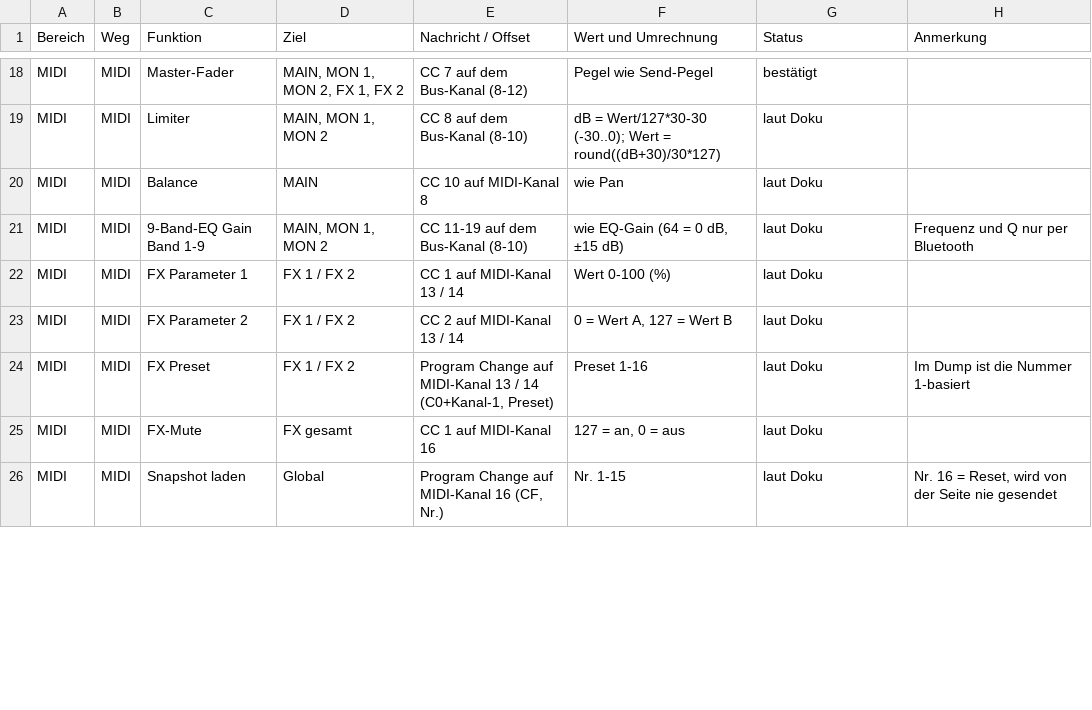
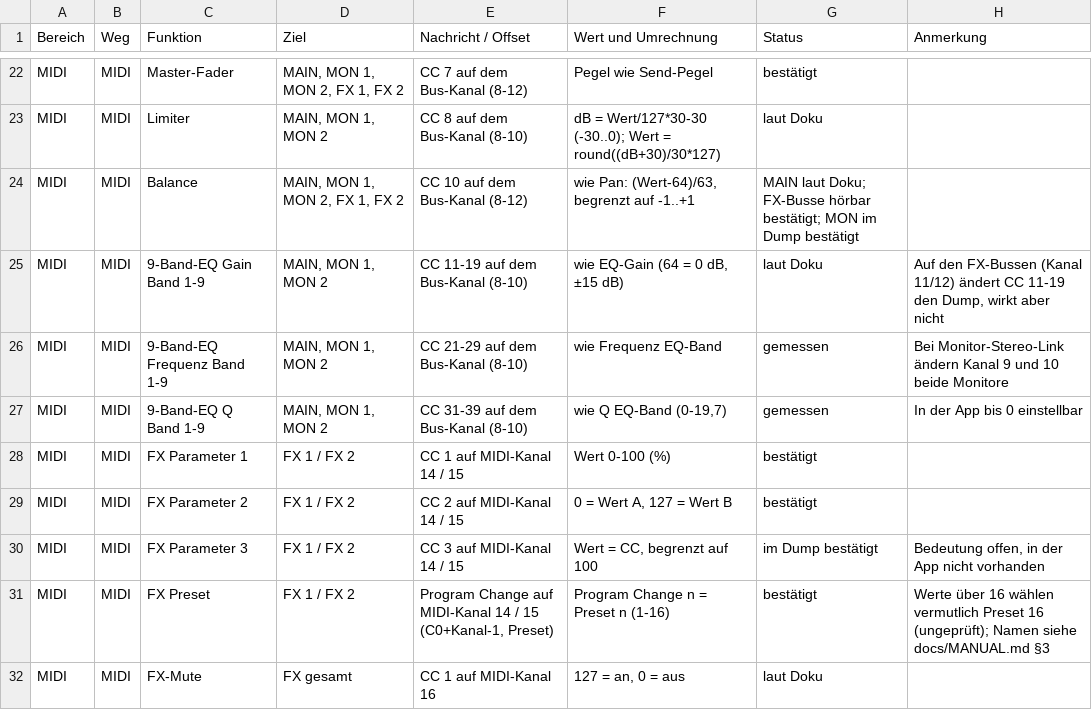
Before and after one commit to LetsKetchup/flow8-web-remote, a CSV file: docs/flow8-midi-sysex-ble-tabelle.csv, drawn as a sheet; only a part is shown, gaps mark what is left out; the shorter side is filled out with more unchanged rows; the diff covers the shown part only.

```diff
--- a/docs/flow8-midi-sysex-ble-tabelle.csv
+++ b/docs/flow8-midi-sysex-ble-tabelle.csv
@@ -19,7 +23,10 @@ MIDI;MIDI;Master-Fader;MAIN, MON 1, MON 2, FX 1, FX 2;CC 7 auf dem Bus-Kanal (8-
 MIDI;MIDI;Limiter;MAIN, MON 1, MON 2;CC 8 auf dem Bus-Kanal (8-10);"dB = Wert/127*30-30 (-30..0); Wert = round((dB+30)/30*127)";laut Doku;
-MIDI;MIDI;Balance;MAIN;CC 10 auf MIDI-Kanal 8;wie Pan;laut Doku;
-MIDI;MIDI;9-Band-EQ Gain Band 1-9;MAIN, MON 1, MON 2;CC 11-19 auf dem Bus-Kanal (8-10);wie EQ-Gain (64 = 0 dB, ±15 dB);laut Doku;Frequenz und Q nur per Bluetooth
-MIDI;MIDI;FX Parameter 1;FX 1 / FX 2;CC 1 auf MIDI-Kanal 13 / 14;Wert 0-100 (%);laut Doku;
-MIDI;MIDI;FX Parameter 2;FX 1 / FX 2;CC 2 auf MIDI-Kanal 13 / 14;0 = Wert A, 127 = Wert B;laut Doku;
-MIDI;MIDI;FX Preset;FX 1 / FX 2;Program Change auf MIDI-Kanal 13 / 14 (C0+Kanal-1, Preset);Preset 1-16;laut Doku;Im Dump ist die Nummer 1-basiert
+MIDI;MIDI;Balance;MAIN, MON 1, MON 2, FX 1, FX 2;CC 10 auf dem Bus-Kanal (8-12);wie Pan: (Wert-64)/63, begrenzt auf -1..+1;"MAIN laut Doku; FX-Busse hörbar bestätigt; MON im Dump bestätigt";
+MIDI;MIDI;9-Band-EQ Gain Band 1-9;MAIN, MON 1, MON 2;CC 11-19 auf dem Bus-Kanal (8-10);wie EQ-Gain (64 = 0 dB, ±15 dB);laut Doku;Auf den FX-Bussen (Kanal 11/12) ändert CC 11-19 den Dump, wirkt aber nicht
+MIDI;MIDI;9-Band-EQ Frequenz Band 1-9;MAIN, MON 1, MON 2;CC 21-29 auf dem Bus-Kanal (8-10);wie Frequenz EQ-Band;gemessen;Bei Monitor-Stereo-Link ändern Kanal 9 und 10 beide Monitore
+MIDI;MIDI;9-Band-EQ Q Band 1-9;MAIN, MON 1, MON 2;CC 31-39 auf dem Bus-Kanal (8-10);wie Q EQ-Band (0-19,7);gemessen;In der App bis 0 einstellbar
+MIDI;MIDI;FX Parameter 1;FX 1 / FX 2;CC 1 auf MIDI-Kanal 14 / 15;Wert 0-100 (%);bestätigt;
+MIDI;MIDI;FX Parameter 2;FX 1 / FX 2;CC 2 auf MIDI-Kanal 14 / 15;0 = Wert A, 127 = Wert B;bestätigt;
+MIDI;MIDI;FX Parameter 3;FX 1 / FX 2;CC 3 auf MIDI-Kanal 14 / 15;Wert = CC, begrenzt auf 100;im Dump bestätigt;Bedeutung offen, in der App nicht vorhanden
+MIDI;MIDI;FX Preset;FX 1 / FX 2;Program Change auf MIDI-Kanal 14 / 15 (C0+Kanal-1, Preset);Program Change n = Preset n (1-16);bestätigt;"Werte über 16 wählen vermutlich Preset 16 (ungeprüft); Namen siehe docs/MANUAL.md §3"
 MIDI;MIDI;FX-Mute;FX gesamt;CC 1 auf MIDI-Kanal 16;127 = an, 0 = aus;laut Doku;
```
Also changed, not shown: 9 added rows and 18 edited cells elsewhere in this file, 9 other files.
